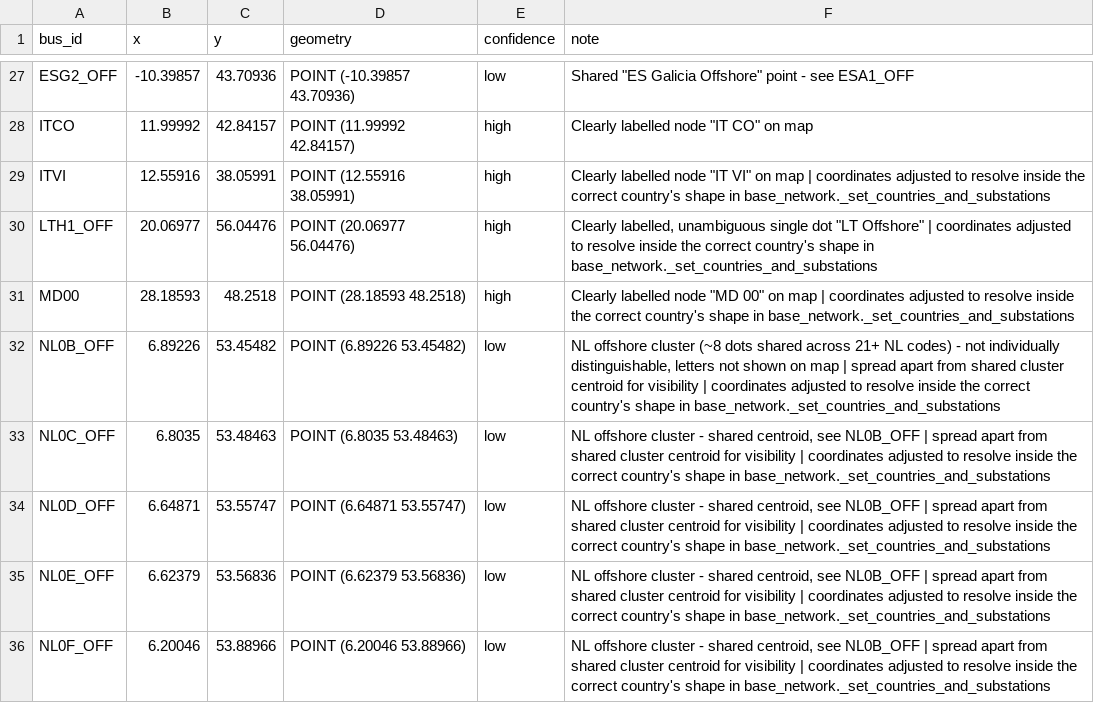
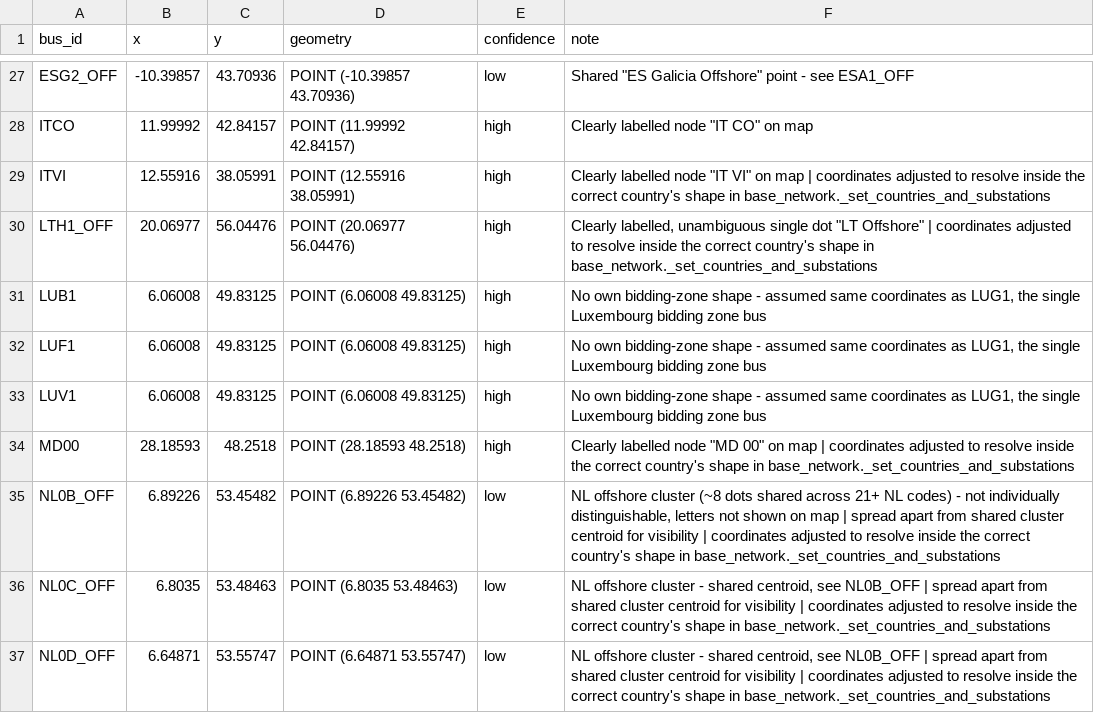
Before and after one commit to open-energy-transition/open-tyndp, a CSV file: data/tyndp_manual_bus_locations.csv, drawn as a sheet; only a part is shown, gaps mark what is left out; the shorter side is filled out with more unchanged rows; the diff names each change by its address in the sheet, - before the commit and + after, or states it on an @@ line.

Commit message:
fix: move LU bus coordinate fallback into manual bus csv

```diff
--- a/data/tyndp_manual_bus_locations.csv
+++ b/data/tyndp_manual_bus_locations.csv
+row 31: LUB1 | 6.06008 | 49.83125 | POINT (6.06008 49.83125) | high | No own bidding-zone shape - assumed same coordinates as LUG1, the single Luxembourg bidding zone bus
+row 32: LUF1 | 6.06008 | 49.83125 | POINT (6.06008 49.83125) | high | No own bidding-zone shape - assumed same coordinates as LUG1, the single Luxembourg bidding zone bus
+row 33: LUV1 | 6.06008 | 49.83125 | POINT (6.06008 49.83125) | high | No own bidding-zone shape - assumed same coordinates as LUG1, the single Luxembourg bidding zone bus
```
Also changed, not shown: 1 other file.
